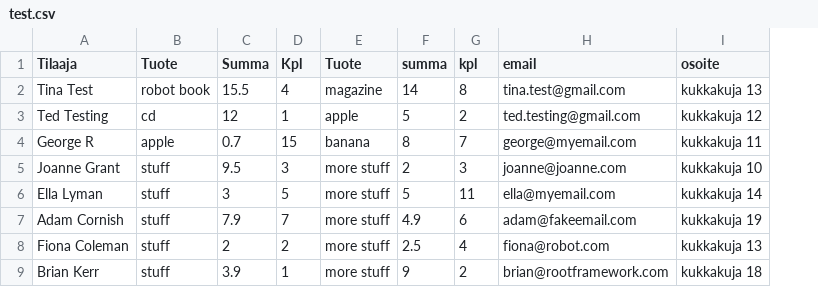
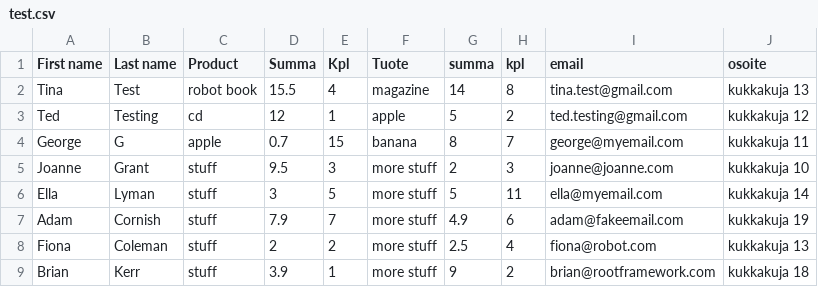
Before and after one commit to Robo-Project/robot_invoice, a CSV file: test.csv, drawn as a sheet; removed rows and columns are numbered as before the commit, all else as after; the diff names each change by its address in the sheet, - before the commit and + after, or states it on an @@ line.

Commit message:
changed firstname and lastname to different rows

```diff
--- a/test.csv
+++ b/test.csv
-column A (Tilaaja), rows 2-9: Tina Test | Ted Testing | George R | Joanne Grant | Ella Lyman | Adam Cornish | Fiona Coleman | Brian Kerr
+column A (First name), rows 2-9: Tina | Ted | George | Joanne | Ella | Adam | Fiona | Brian
+column B (Last name), rows 2-9: Test | Testing | G | Grant | Lyman | Cornish | Coleman | Kerr
-C1: Tuote
+C1: Product
```
Also changed, not shown: 1 other file.
